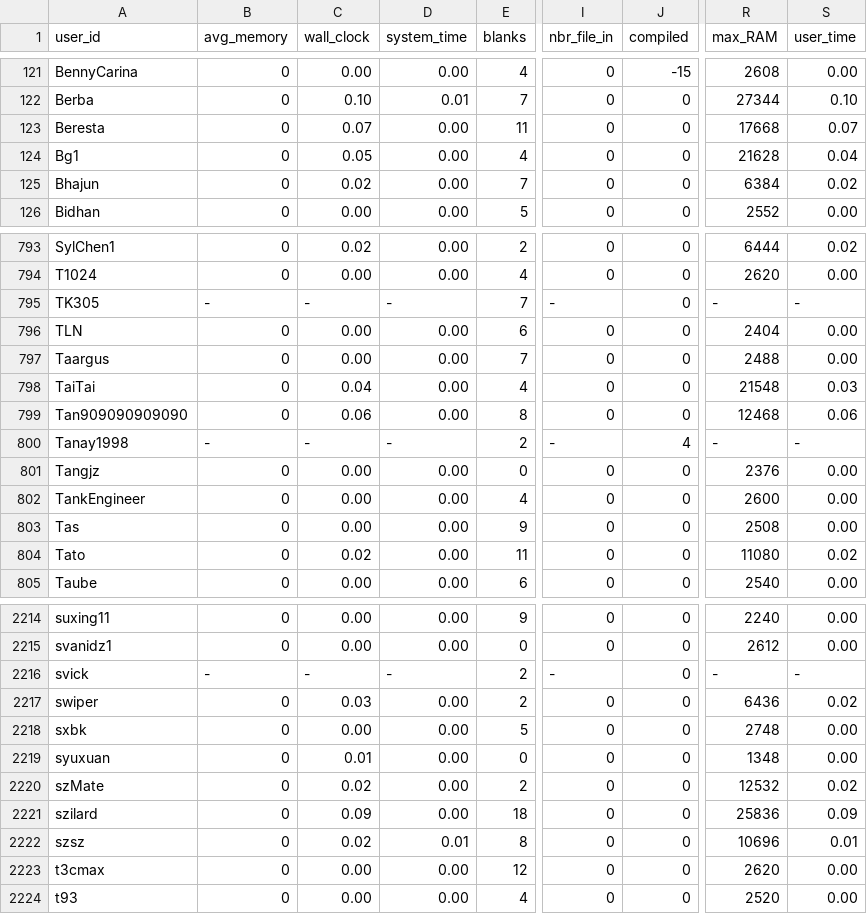
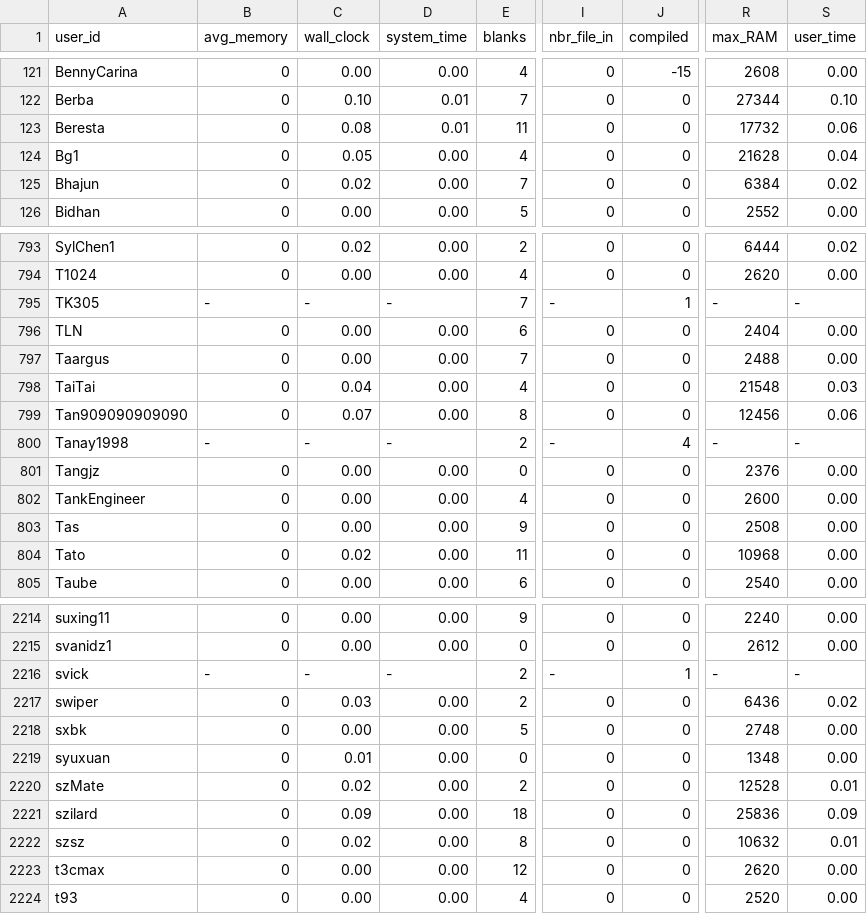
Before and after one commit to emmawestman/GCJ-backup, a CSV file: 5639104758808576_1.csv, drawn as a sheet; only a part is shown, gaps mark what is left out; the diff covers the shown part only; the diff names each change by its address in the sheet, - before the commit and + after, or states it on an @@ line.

```diff
--- a/5639104758808576_1.csv
+++ b/5639104758808576_1.csv
-C123 (wall_clock): 0.07
+C123 (wall_clock): 0.08
-D123 (system_time): 0.00
+D123 (system_time): 0.01
-R123 (max_RAM): 17668
+R123 (max_RAM): 17732
-S123 (user_time): 0.07
+S123 (user_time): 0.06
-J795 (compiled): 0
+J795 (compiled): 1
-C799 (wall_clock): 0.06
+C799 (wall_clock): 0.07
-R799 (max_RAM): 12468
+R799 (max_RAM): 12456
-R804 (max_RAM): 11080
+R804 (max_RAM): 10968
-S804 (user_time): 0.02
+S804 (user_time): 0.00
-J2216 (compiled): 0
+J2216 (compiled): 1
-R2220 (max_RAM): 12532
+R2220 (max_RAM): 12528
-S2220 (user_time): 0.02
+S2220 (user_time): 0.01
-D2222 (system_time): 0.01
+D2222 (system_time): 0.00
-R2222 (max_RAM): 10696
+R2222 (max_RAM): 10632
```
Also changed, not shown: 98 edited cells elsewhere in this file, 5639104758808576_0.csv, 5640146288377856_0.csv, 7 other files.
